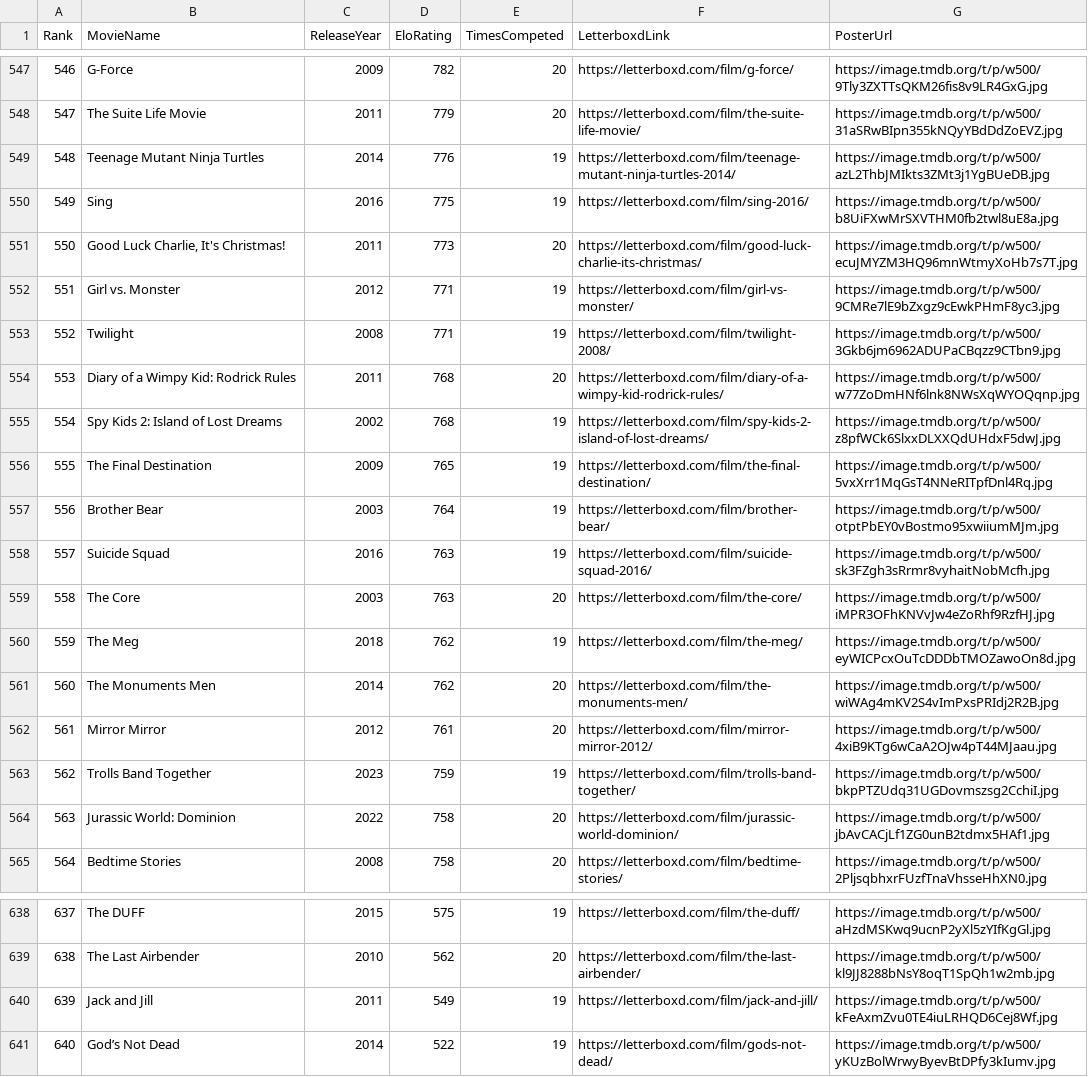
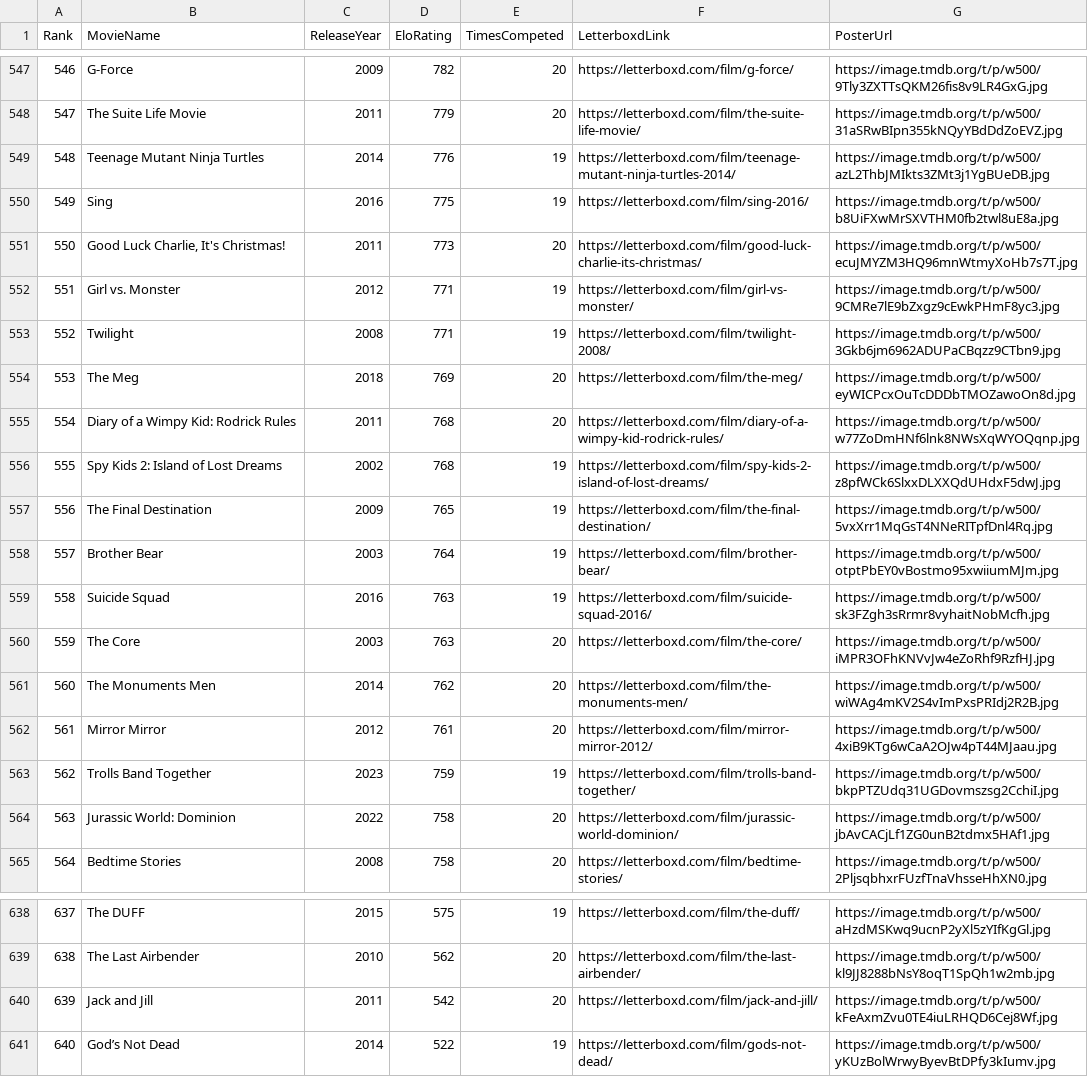
Before and after one commit to TheEverythingologist/MovieRankingWebsite, a CSV file: src/data/database.csv, drawn as a sheet; only a part is shown, gaps mark what is left out; removed rows and columns are numbered as before the commit, all else as after; the diff names each change by its address in the sheet, - before the commit and + after, or states it on an @@ line.

Commit message:
Update rankings: The Meg beat Jack and Jill

```diff
--- a/src/data/database.csv
+++ b/src/data/database.csv
+row 554: 553 | The Meg | 2018 | 769 | 20 | https://letterboxd.com/film/the-meg/ | https://image.tmdb.org/t/p/w500/eyWICPcxOuTcDDDbTMOZawoOn8d.jpg
@@ column A (Rank) renumbered between rows 555 and 560 @@
-row 560: 559 | The Meg | 2018 | 762 | 19 | https://letterboxd.com/film/the-meg/ | https://image.tmdb.org/t/p/w500/eyWICPcxOuTcDDDbTMOZawoOn8d.jpg
-D640 (EloRating): 549
+D640 (EloRating): 542
-E640 (TimesCompeted): 19
+E640 (TimesCompeted): 20
```
